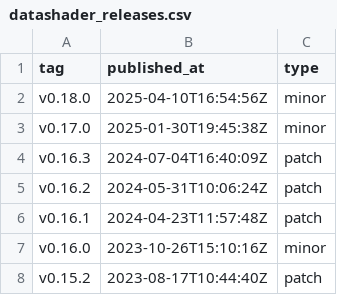
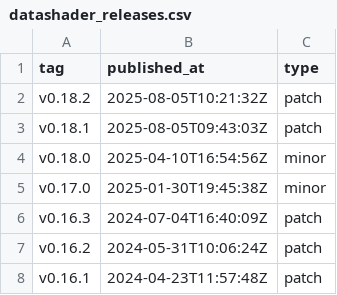
Before and after one commit to Azaya89/holoviz-insights, a CSV file: data/datashader_releases.csv, drawn as a sheet; only a part is shown; the shorter side is filled out with more unchanged rows.

```diff
--- a/data/datashader_releases.csv
+++ b/data/datashader_releases.csv
@@ -1,2 +1,4 @@
 tag,published_at,type
+v0.18.2,2025-08-05T10:21:32Z,patch
+v0.18.1,2025-08-05T09:43:03Z,patch
 v0.18.0,2025-04-10T16:54:56Z,minor
```
Also changed, not shown: data/hvplot_releases.csv, 8 other files.
